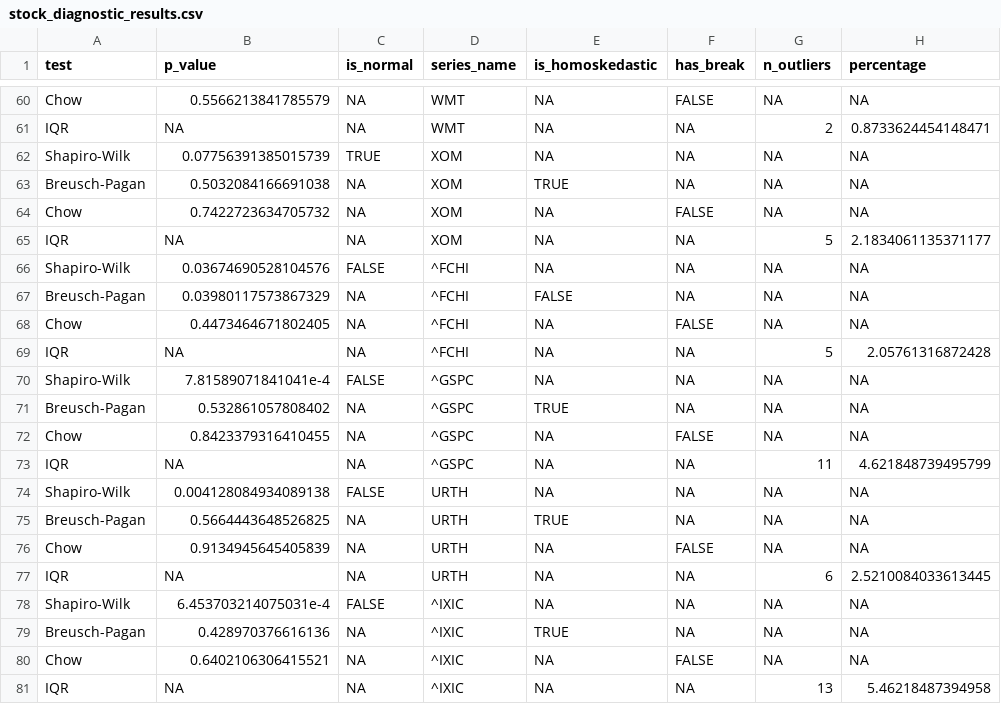
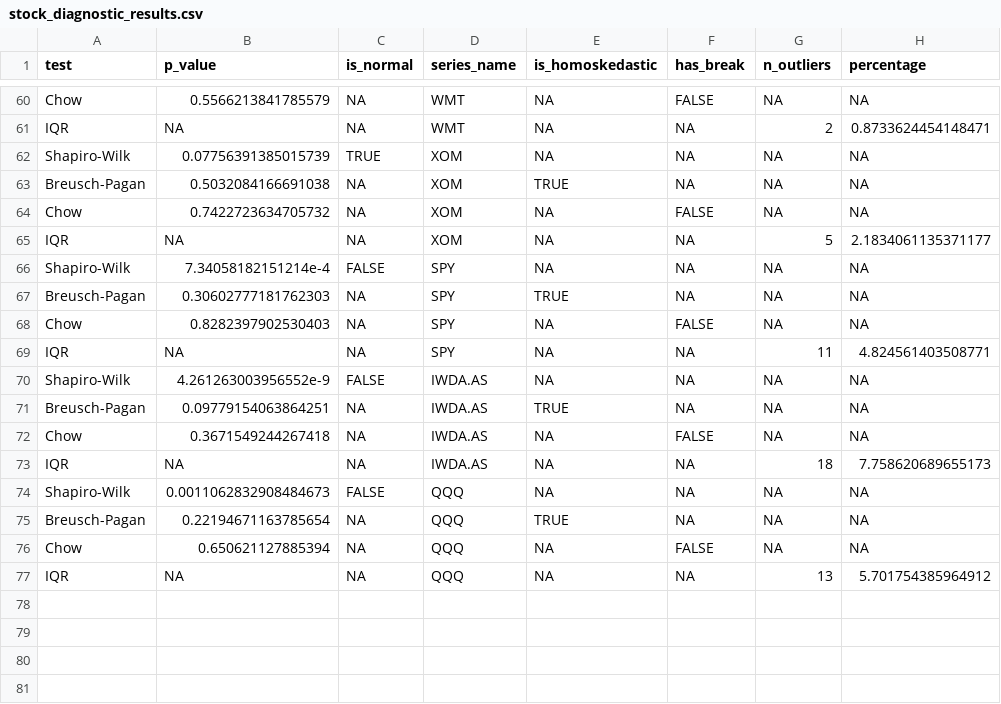
Before and after one commit to ixmxdrien/Master-Thesis, a CSV file: data/csv/stock_diagnostic_results.csv, drawn as a sheet; only a part is shown, gaps mark what is left out.

```diff
--- a/data/csv/stock_diagnostic_results.csv
+++ b/data/csv/stock_diagnostic_results.csv
@@ -65,17 +65,13 @@ Chow,0.7422723634705732,NA,XOM,NA,FALSE,NA,NA
 IQR,NA,NA,XOM,NA,NA,5,2.1834061135371177
-Shapiro-Wilk,0.03674690528104576,FALSE,^FCHI,NA,NA,NA,NA
-Breusch-Pagan,0.03980117573867329,NA,^FCHI,FALSE,NA,NA,NA
-Chow,0.4473464671802405,NA,^FCHI,NA,FALSE,NA,NA
-IQR,NA,NA,^FCHI,NA,NA,5,2.05761316872428
-Shapiro-Wilk,7.81589071841041e-4,FALSE,^GSPC,NA,NA,NA,NA
-Breusch-Pagan,0.532861057808402,NA,^GSPC,TRUE,NA,NA,NA
-Chow,0.8423379316410455,NA,^GSPC,NA,FALSE,NA,NA
-IQR,NA,NA,^GSPC,NA,NA,11,4.621848739495799
-Shapiro-Wilk,0.004128084934089138,FALSE,URTH,NA,NA,NA,NA
-Breusch-Pagan,0.5664443648526825,NA,URTH,TRUE,NA,NA,NA
-Chow,0.9134945645405839,NA,URTH,NA,FALSE,NA,NA
-IQR,NA,NA,URTH,NA,NA,6,2.5210084033613445
-Shapiro-Wilk,6.453703214075031e-4,FALSE,^IXIC,NA,NA,NA,NA
-Breusch-Pagan,0.428970376616136,NA,^IXIC,TRUE,NA,NA,NA
-Chow,0.6402106306415521,NA,^IXIC,NA,FALSE,NA,NA
-IQR,NA,NA,^IXIC,NA,NA,13,5.46218487394958
+Shapiro-Wilk,7.34058182151214e-4,FALSE,SPY,NA,NA,NA,NA
+Breusch-Pagan,0.30602777181762303,NA,SPY,TRUE,NA,NA,NA
+Chow,0.8282397902530403,NA,SPY,NA,FALSE,NA,NA
+IQR,NA,NA,SPY,NA,NA,11,4.824561403508771
+Shapiro-Wilk,4.261263003956552e-9,FALSE,IWDA.AS,NA,NA,NA,NA
+Breusch-Pagan,0.09779154063864251,NA,IWDA.AS,TRUE,NA,NA,NA
+Chow,0.3671549244267418,NA,IWDA.AS,NA,FALSE,NA,NA
+IQR,NA,NA,IWDA.AS,NA,NA,18,7.758620689655173
+Shapiro-Wilk,0.0011062832908484673,FALSE,QQQ,NA,NA,NA,NA
+Breusch-Pagan,0.22194671163785654,NA,QQQ,TRUE,NA,NA,NA
+Chow,0.650621127885394,NA,QQQ,NA,FALSE,NA,NA
+IQR,NA,NA,QQQ,NA,NA,13,5.701754385964912
```
Also changed, not shown: ETF/combined_returns_2024.csv, data/csv/granger_results_all_combinations.csv, 27 other files.
